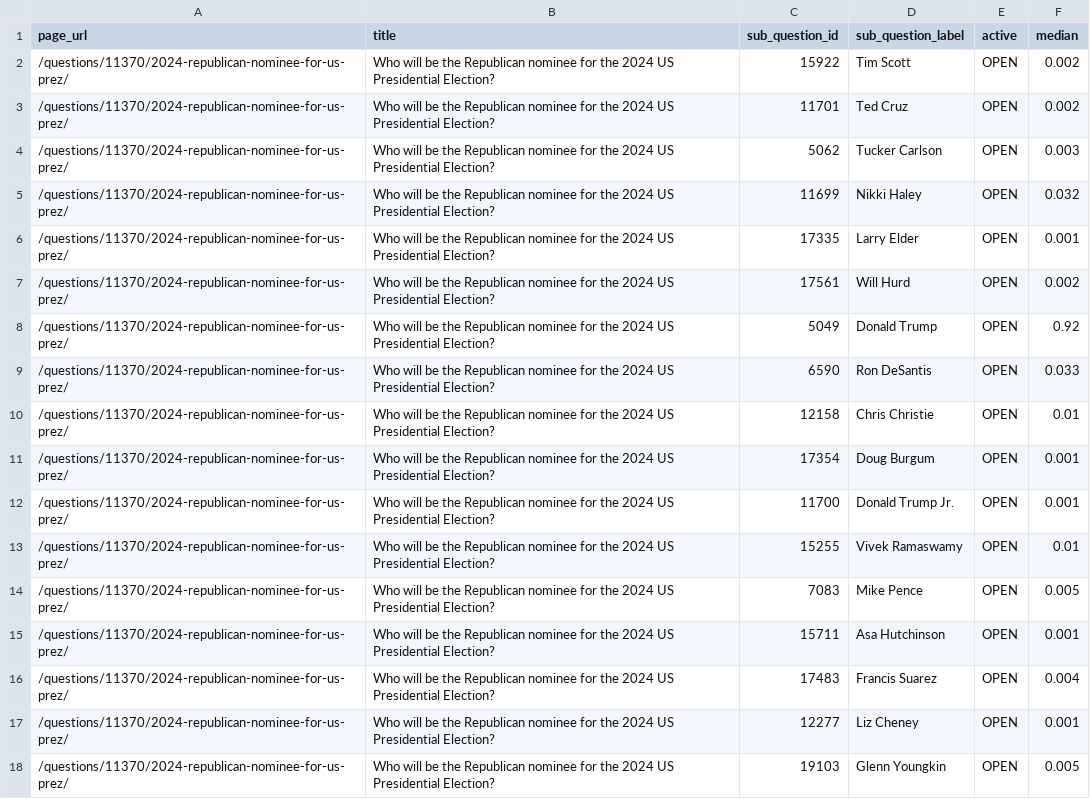
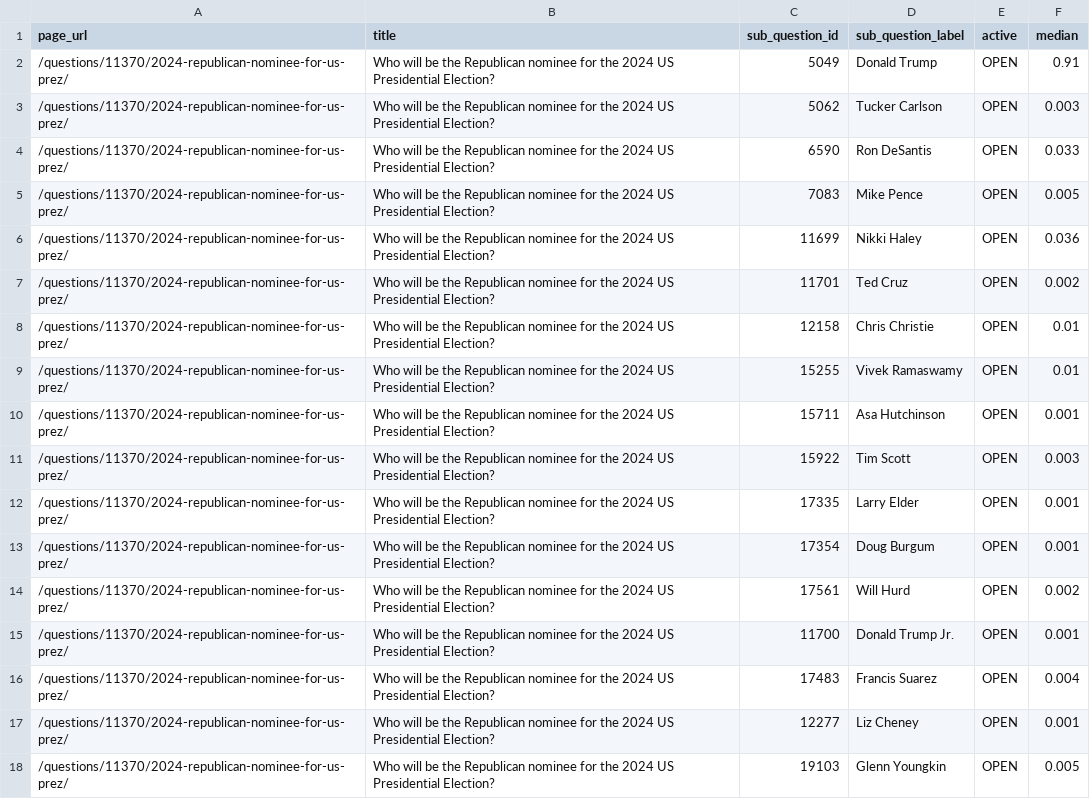
Before and after one commit to ryooan/metaculus-world-map, a CSV file: r_nominee.csv, drawn as a sheet.

```diff
--- a/r_nominee.csv
+++ b/r_nominee.csv
@@ -1,16 +1,16 @@
 page_url,title,sub_question_id,sub_question_label,active,median
-/questions/11370/2024-republican-nominee-for-us-prez/,Who will be the Republican nominee for the 2024 US Presidential Election?,15922,Tim Scott,OPEN,0.002
+/questions/11370/2024-republican-nominee-for-us-prez/,Who will be the Republican nominee for the 2024 US Presidential Election?,5049,Donald Trump,OPEN,0.91
+/questions/11370/2024-republican-nominee-for-us-prez/,Who will be the Republican nominee for the 2024 US Presidential Election?,5062,Tucker Carlson,OPEN,0.003
+/questions/11370/2024-republican-nominee-for-us-prez/,Who will be the Republican nominee for the 2024 US Presidential Election?,6590,Ron DeSantis,OPEN,0.033
+/questions/11370/2024-republican-nominee-for-us-prez/,Who will be the Republican nominee for the 2024 US Presidential Election?,7083,Mike Pence,OPEN,0.005
+/questions/11370/2024-republican-nominee-for-us-prez/,Who will be the Republican nominee for the 2024 US Presidential Election?,11699,Nikki Haley,OPEN,0.036
 /questions/11370/2024-republican-nominee-for-us-prez/,Who will be the Republican nominee for the 2024 US Presidential Election?,11701,Ted Cruz,OPEN,0.002
-/questions/11370/2024-republican-nominee-for-us-prez/,Who will be the Republican nominee for the 2024 US Presidential Election?,5062,Tucker Carlson,OPEN,0.003
-/questions/11370/2024-republican-nominee-for-us-prez/,Who will be the Republican nominee for the 2024 US Presidential Election?,11699,Nikki Haley,OPEN,0.032
+/questions/11370/2024-republican-nominee-for-us-prez/,Who will be the Republican nominee for the 2024 US Presidential Election?,12158,Chris Christie,OPEN,0.01
+/questions/11370/2024-republican-nominee-for-us-prez/,Who will be the Republican nominee for the 2024 US Presidential Election?,15255,Vivek Ramaswamy,OPEN,0.01
+/questions/11370/2024-republican-nominee-for-us-prez/,Who will be the Republican nominee for the 2024 US Presidential Election?,15711,Asa Hutchinson,OPEN,0.001
+/questions/11370/2024-republican-nominee-for-us-prez/,Who will be the Republican nominee for the 2024 US Presidential Election?,15922,Tim Scott,OPEN,0.003
 /questions/11370/2024-republican-nominee-for-us-prez/,Who will be the Republican nominee for the 2024 US Presidential Election?,17335,Larry Elder,OPEN,0.001
+/questions/11370/2024-republican-nominee-for-us-prez/,Who will be the Republican nominee for the 2024 US Presidential Election?,17354,Doug Burgum,OPEN,0.001
 /questions/11370/2024-republican-nominee-for-us-prez/,Who will be the Republican nominee for the 2024 US Presidential Election?,17561,Will Hurd,OPEN,0.002
-/questions/11370/2024-republican-nominee-for-us-prez/,Who will be the Republican nominee for the 2024 US Presidential Election?,5049,Donald Trump,OPEN,0.92
-/questions/11370/2024-republican-nominee-for-us-prez/,Who will be the Republican nominee for the 2024 US Presidential Election?,6590,Ron DeSantis,OPEN,0.033
-/questions/11370/2024-republican-nominee-for-us-prez/,Who will be the Republican nominee for the 2024 US Presidential Election?,12158,Chris Christie,OPEN,0.01
-/questions/11370/2024-republican-nominee-for-us-prez/,Who will be the Republican nominee for the 2024 US Presidential Election?,17354,Doug Burgum,OPEN,0.001
 /questions/11370/2024-republican-nominee-for-us-prez/,Who will be the Republican nominee for the 2024 US Presidential Election?,11700,Donald Trump Jr.,OPEN,0.001
-/questions/11370/2024-republican-nominee-for-us-prez/,Who will be the Republican nominee for the 2024 US Presidential Election?,15255,Vivek Ramaswamy,OPEN,0.01
-/questions/11370/2024-republican-nominee-for-us-prez/,Who will be the Republican nominee for the 2024 US Presidential Election?,7083,Mike Pence,OPEN,0.005
-/questions/11370/2024-republican-nominee-for-us-prez/,Who will be the Republican nominee for the 2024 US Presidential Election?,15711,Asa Hutchinson,OPEN,0.001
 /questions/11370/2024-republican-nominee-for-us-prez/,Who will be the Republican nominee for the 2024 US Presidential Election?,17483,Francis Suarez,OPEN,0.004
```
Also changed, not shown: api_data.csv, d_nominee.csv.
